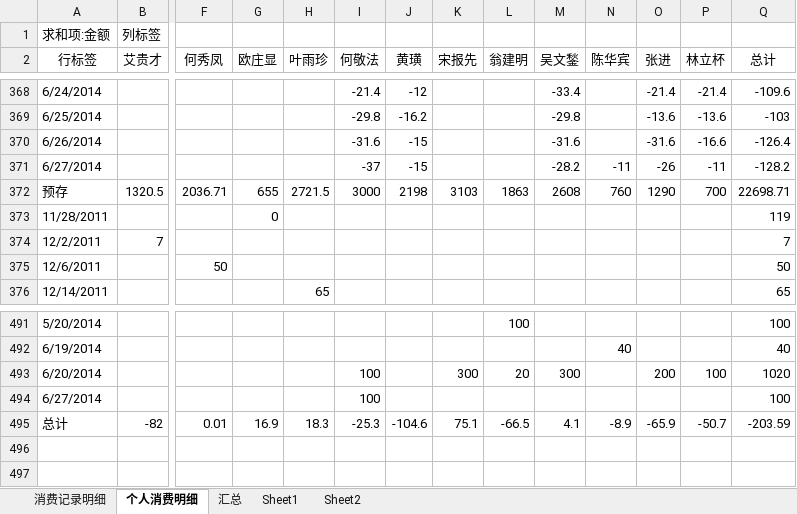
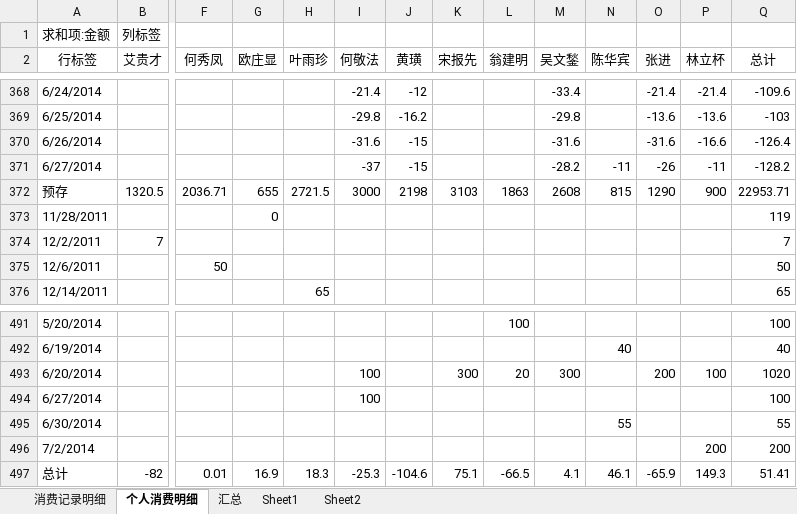
Before and after one commit to junyangren/BillingInfo, an Excel workbook: 充值产品线消费帐单.xlsx, sheet 个人消费明细, drawn as a sheet; only a part is shown, gaps mark what is left out; values as stored, in another font and other column widths than the file's, no borders; addresses are those after the commit; rows hold the shown columns only; the diff names each change by its address in the sheet, - before the commit and + after, or states it on an @@ line.

```diff
--- a/充值产品线消费帐单.xlsx (sheet 个人消费明细)
+++ b/充值产品线消费帐单.xlsx (sheet 个人消费明细)
-N372 (陈华宾): 760
+N372 (陈华宾): 815
-P372 (林立杯): 700
+P372 (林立杯): 900
-Q372 (总计): 22698.71
+Q372 (总计): 22953.71
+row 495: 6/30/2014 |  |  |  |  |  |  |  |  |  | 55 |  |  | 55
+row 496: 7/2/2014 |  |  |  |  |  |  |  |  |  |  |  | 200 | 200
-N497 (陈华宾): -8.9
+N497 (陈华宾): 46.1
-P497 (林立杯): -50.7
+P497 (林立杯): 149.3
-Q497 (总计): -203.59
+Q497 (总计): 51.41
```
Also changed, not shown: sheet 消费记录明细, sheet 汇总.
